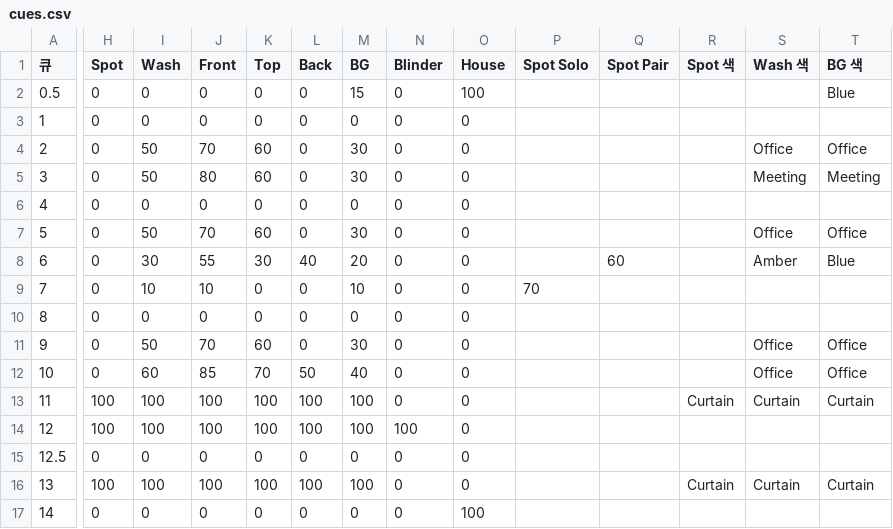
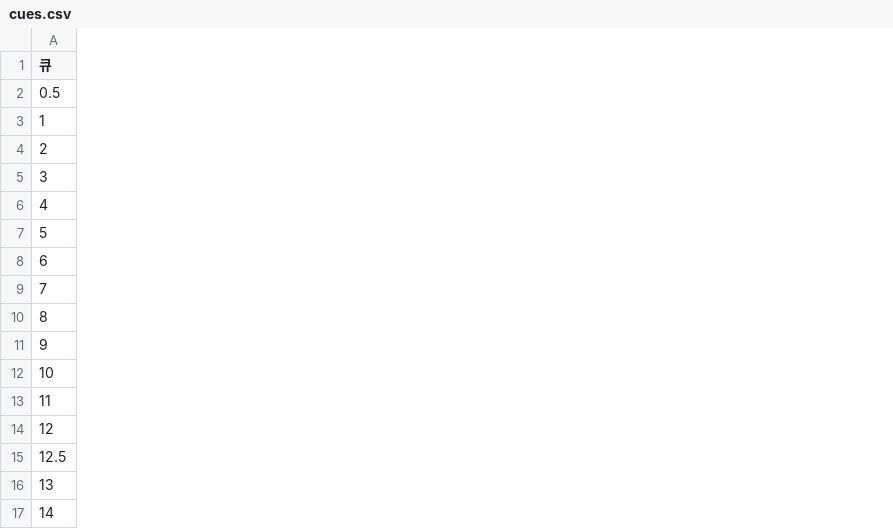
Before and after one commit to oj-o/Cpd_1115_sounds, a CSV file: lighting/cues.csv, drawn as a sheet; only a part is shown, gaps mark what is left out; removed rows and columns are numbered as before the commit, all else as after; the diff covers the shown part only; the diff names each change by its address in the sheet, - before the commit and + after, or states it on an @@ line.

```diff
--- a/lighting/cues.csv
+++ b/lighting/cues.csv
-column H (Spot), rows 2-17: 0 | 0 | 0 | 0 | 0 | 0 | 0 | 0 | 0 | 0 | 0 | 100 | 100 | 0 | 100 | 0
-column I (Wash), rows 2-17: 0 | 0 | 50 | 50 | 0 | 50 | 30 | 10 | 0 | 50 | 60 | 100 | 100 | 0 | 100 | 0
-column J (Front), rows 2-17: 0 | 0 | 70 | 80 | 0 | 70 | 55 | 10 | 0 | 70 | 85 | 100 | 100 | 0 | 100 | 0
-column K (Top), rows 2-17: 0 | 0 | 60 | 60 | 0 | 60 | 30 | 0 | 0 | 60 | 70 | 100 | 100 | 0 | 100 | 0
-column L (Back), rows 2-17: 0 | 0 | 0 | 0 | 0 | 0 | 40 | 0 | 0 | 0 | 50 | 100 | 100 | 0 | 100 | 0
-column M (BG), rows 2-17: 15 | 0 | 30 | 30 | 0 | 30 | 20 | 10 | 0 | 30 | 40 | 100 | 100 | 0 | 100 | 0
-column N (Blinder), rows 2-17: 0 | 0 | 0 | 0 | 0 | 0 | 0 | 0 | 0 | 0 | 0 | 0 | 100 | 0 | 0 | 0
-column O (House), rows 2-17: 100 | 0 | 0 | 0 | 0 | 0 | 0 | 0 | 0 | 0 | 0 | 0 | 0 | 0 | 0 | 100
-column P (Spot Solo), row 9: 70
-column Q (Spot Pair), row 8: 60
-column R (Spot 색), rows 13-16: Curtain |  |  | Curtain
-column S (Wash 색), rows 4-16: Office | Meeting |  | Office | Amber |  |  | Office | Office | Curtain |  |  | Curtain
-column T (BG 색), rows 2-16: Blue |  | Office | Meeting |  | Office | Blue |  |  | Office | Office | Curtain |  |  | Curtain
```
Also changed, not shown: 1 added column and 5 removed columns elsewhere in this file, lighting/groups.csv, lighting/presets.csv, 4 other files.
